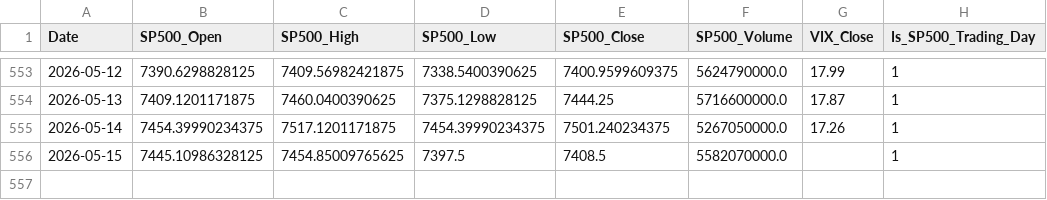
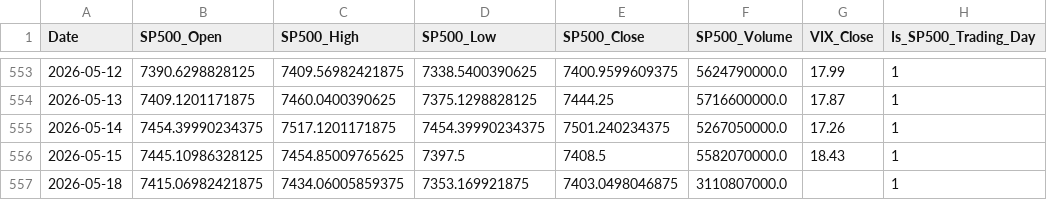
Before and after one commit to TinaT8888/market-project, a CSV file: data/curated/market_base.csv, drawn as a sheet; only a part is shown, gaps mark what is left out.

```diff
--- a/data/curated/market_base.csv
+++ b/data/curated/market_base.csv
@@ -555,2 +555,3 @@ Date,SP500_Open,SP500_High,SP500_Low,SP500_Close,SP500_Volume,VIX_Close,Is_SP500
 2026-05-14,7454.39990234375,7517.1201171875,7454.39990234375,7501.240234375,5267050000.0,17.26,1
-2026-05-15,7445.10986328125,7454.85009765625,7397.5,7408.5,5582070000.0,,1
+2026-05-15,7445.10986328125,7454.85009765625,7397.5,7408.5,5582070000.0,18.43,1
+2026-05-18,7415.06982421875,7434.06005859375,7353.169921875,7403.0498046875,3110807000.0,,1
```
Also changed, not shown: data/raw/sp500_data.csv, data/raw/vix_data.csv, 47 other files.
